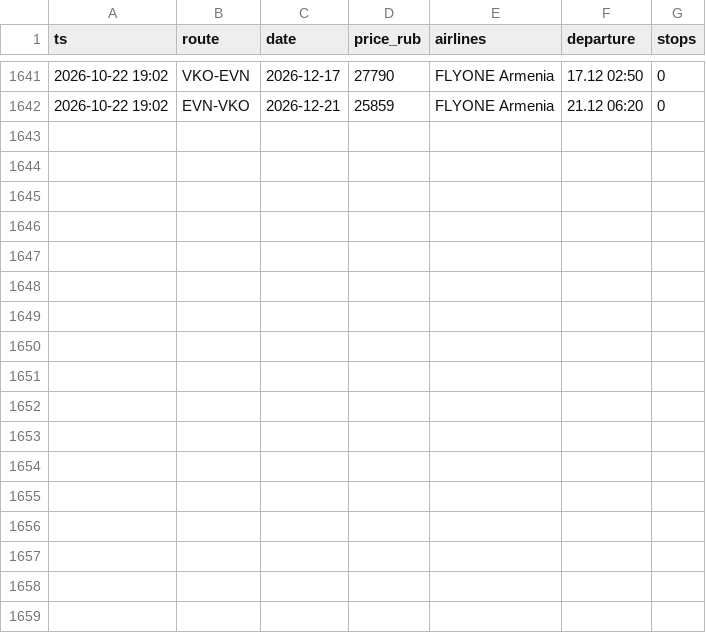
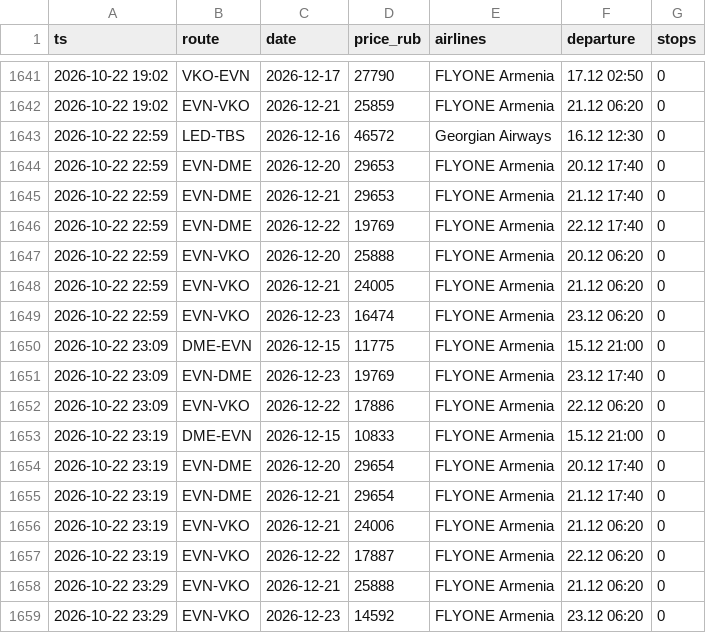
Before and after one commit to robinso1/flight-watch, a CSV file: data/prices.csv, drawn as a sheet; only a part is shown, gaps mark what is left out; the diff names each change by its address in the sheet, - before the commit and + after, or states it on an @@ line.

Commit message:
prices

```diff
--- a/data/prices.csv
+++ b/data/prices.csv
+row 1643: 2026-10-22 22:59 | LED-TBS | 2026-12-16 | 46572 | Georgian Airways | 16.12 12:30 | 0
+row 1644: 2026-10-22 22:59 | EVN-DME | 2026-12-20 | 29653 | FLYONE Armenia | 20.12 17:40 | 0
+row 1645: 2026-10-22 22:59 | EVN-DME | 2026-12-21 | 29653 | FLYONE Armenia | 21.12 17:40 | 0
+row 1646: 2026-10-22 22:59 | EVN-DME | 2026-12-22 | 19769 | FLYONE Armenia | 22.12 17:40 | 0
+row 1647: 2026-10-22 22:59 | EVN-VKO | 2026-12-20 | 25888 | FLYONE Armenia | 20.12 06:20 | 0
+row 1648: 2026-10-22 22:59 | EVN-VKO | 2026-12-21 | 24005 | FLYONE Armenia | 21.12 06:20 | 0
+row 1649: 2026-10-22 22:59 | EVN-VKO | 2026-12-23 | 16474 | FLYONE Armenia | 23.12 06:20 | 0
+row 1650: 2026-10-22 23:09 | DME-EVN | 2026-12-15 | 11775 | FLYONE Armenia | 15.12 21:00 | 0
+row 1651: 2026-10-22 23:09 | EVN-DME | 2026-12-23 | 19769 | FLYONE Armenia | 23.12 17:40 | 0
+row 1652: 2026-10-22 23:09 | EVN-VKO | 2026-12-22 | 17886 | FLYONE Armenia | 22.12 06:20 | 0
+row 1653: 2026-10-22 23:19 | DME-EVN | 2026-12-15 | 10833 | FLYONE Armenia | 15.12 21:00 | 0
+row 1654: 2026-10-22 23:19 | EVN-DME | 2026-12-20 | 29654 | FLYONE Armenia | 20.12 17:40 | 0
+row 1655: 2026-10-22 23:19 | EVN-DME | 2026-12-21 | 29654 | FLYONE Armenia | 21.12 17:40 | 0
+row 1656: 2026-10-22 23:19 | EVN-VKO | 2026-12-21 | 24006 | FLYONE Armenia | 21.12 06:20 | 0
+row 1657: 2026-10-22 23:19 | EVN-VKO | 2026-12-22 | 17887 | FLYONE Armenia | 22.12 06:20 | 0
+row 1658: 2026-10-22 23:29 | EVN-VKO | 2026-12-21 | 25888 | FLYONE Armenia | 21.12 06:20 | 0
+row 1659: 2026-10-22 23:29 | EVN-VKO | 2026-12-23 | 14592 | FLYONE Armenia | 23.12 06:20 | 0
```
Also changed, not shown: 1 other file.
